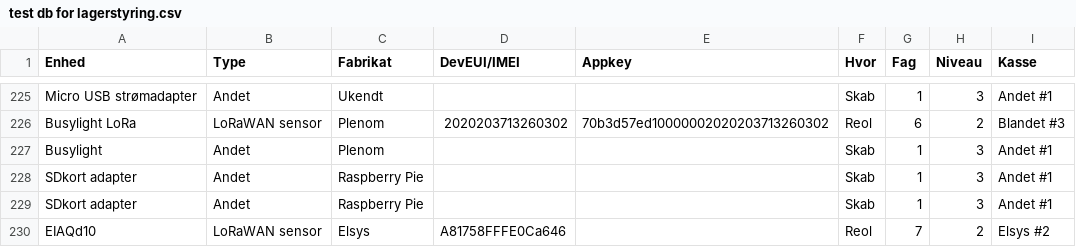
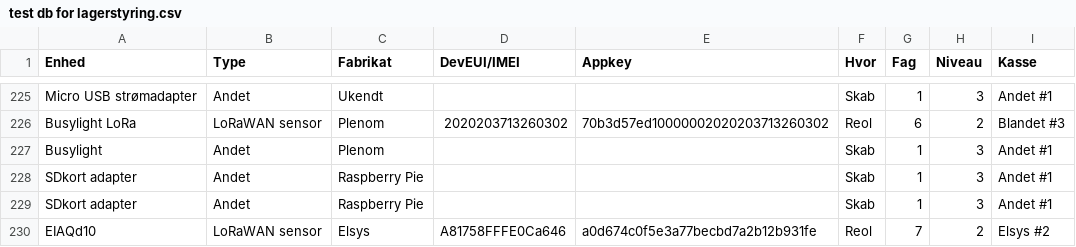
Before and after one commit to miniib/svg-files, a CSV file: test db for lagerstyring.csv, drawn as a sheet; only a part is shown, gaps mark what is left out.

Commit message:
Opdater lagerstyring CSV

```diff
--- a/test db for lagerstyring.csv
+++ b/test db for lagerstyring.csv
@@ -229,2 +229,2 @@ SDkort adapter;Andet;Raspberry Pie;;;Skab;1;3;Andet #1
 SDkort adapter;Andet;Raspberry Pie;;;Skab;1;3;Andet #1
-EIAQd10;LoRaWAN sensor;Elsys;A81758FFFE0Ca646;;Reol;7;2;Elsys #2
+EIAQd10;LoRaWAN sensor;Elsys;A81758FFFE0Ca646;a0d674c0f5e3a77becbd7a2b12b931fe;Reol;7;2;Elsys #2
```
